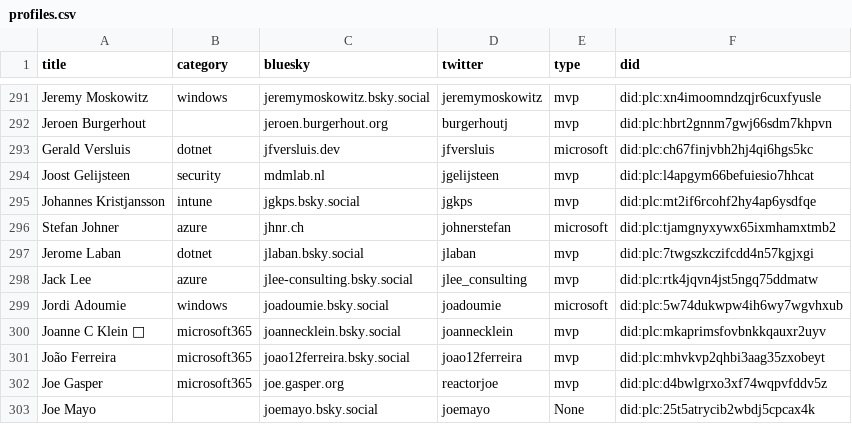
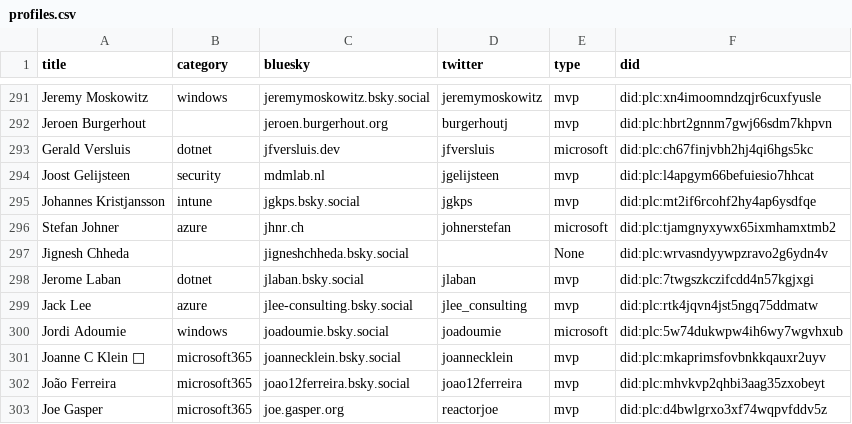
Before and after one commit to plemich/bluesky, a CSV file: website/static/profiles.csv, drawn as a sheet; only a part is shown, gaps mark what is left out; the shorter side is filled out with more unchanged rows; the diff names each change by its address in the sheet, - before the commit and + after, or states it on an @@ line.

```diff
--- a/website/static/profiles.csv
+++ b/website/static/profiles.csv
+row 297: Jignesh Chheda |  | jigneshchheda.bsky.social |  | None | did:plc:wrvasndyywpzravo2g6ydn4v
```
Also changed, not shown: 1 other file.
